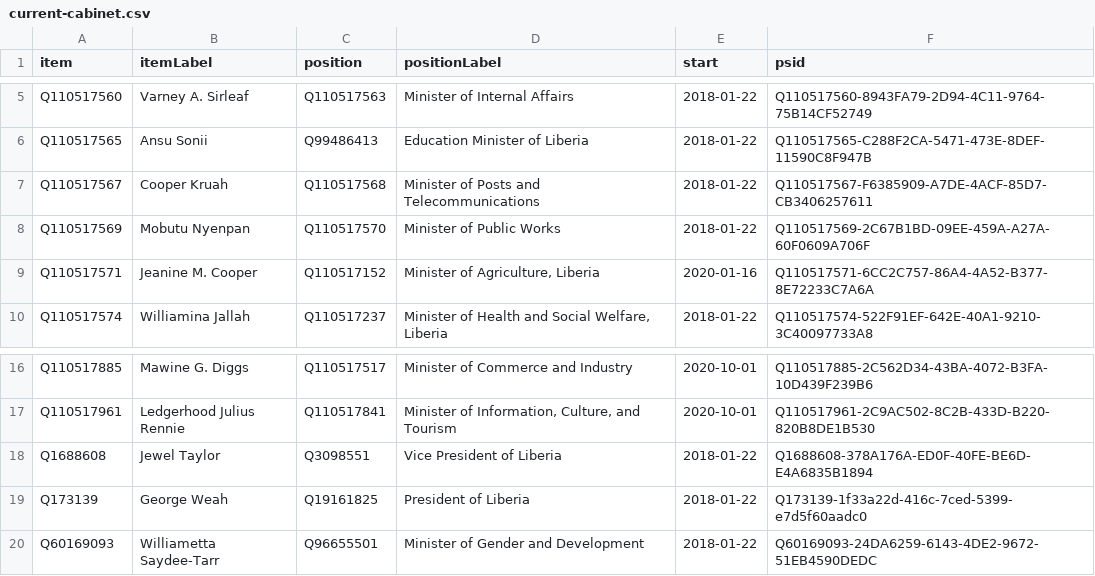
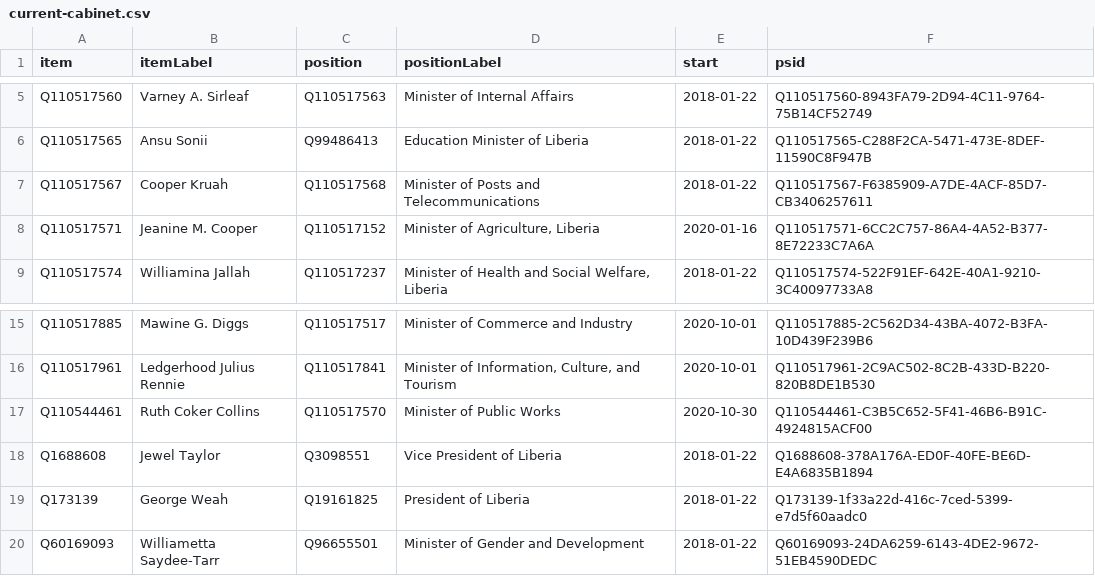
Before and after one commit to every-politician-scrapers/liberia-ministers, a CSV file: wikidata/results/current-cabinet.csv, drawn as a sheet; only a part is shown, gaps mark what is left out.

Commit message:
Run SPARQL queries

```diff
--- a/wikidata/results/current-cabinet.csv
+++ b/wikidata/results/current-cabinet.csv
@@ -7,3 +7,2 @@ Q110517565,Ansu Sonii,Q99486413,Education Minister of Liberia,2018-01-22,Q110517
 Q110517567,Cooper Kruah,Q110517568,Minister of Posts and Telecommunications,2018-01-22,Q110517567-F6385909-A7DE-4ACF-85D7-CB3406257611
-Q110517569,Mobutu Nyenpan,Q110517570,Minister of Public Works,2018-01-22,Q110517569-2C67B1BD-09EE-459A-A27A-60F0609A706F
 Q110517571,Jeanine M. Cooper,Q110517152,"Minister of Agriculture, Liberia",2020-01-16,Q110517571-6CC2C757-86A4-4A52-B377-8E72233C7A6A
@@ -17,2 +16,3 @@ Q110517885,Mawine G. Diggs,Q110517517,Minister of Commerce and Industry,2020-10-
 Q110517961,Ledgerhood Julius Rennie,Q110517841,"Minister of Information, Culture, and Tourism",2020-10-01,Q110517961-2C9AC502-8C2B-433D-B220-820B8DE1B530
+Q110544461,Ruth Coker Collins,Q110517570,Minister of Public Works,2020-10-30,Q110544461-C3B5C652-5F41-46B6-B91C-4924815ACF00
 Q1688608,Jewel Taylor,Q3098551,Vice President of Liberia,2018-01-22,Q1688608-378A176A-ED0F-40FE-BE6D-E4A6835B1894
```
